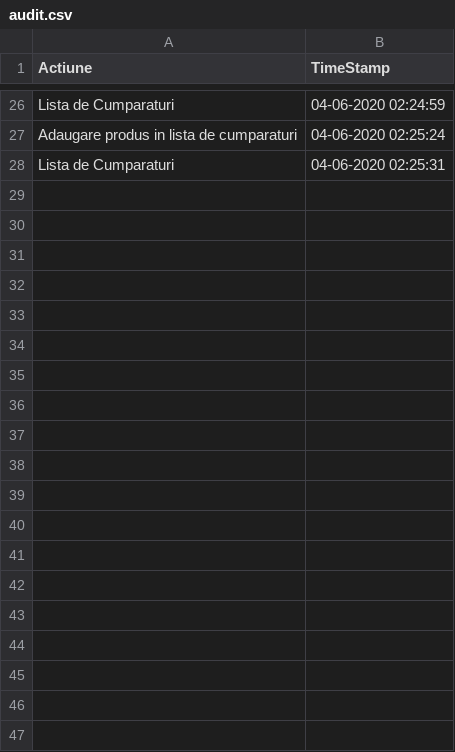
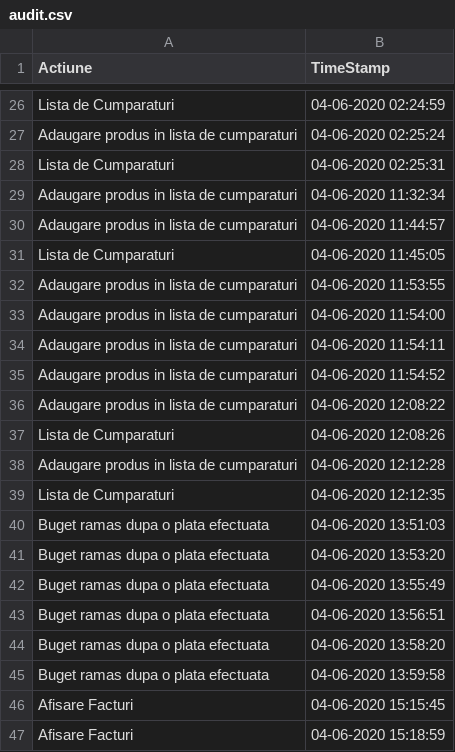
Before and after one commit to andronicaa/PAO, a CSV file: Agenda Personala/audit.csv, drawn as a sheet; only a part is shown, gaps mark what is left out; the diff covers the shown part only; the diff names each change by its address in the sheet, - before the commit and + after, or states it on an @@ line.

```diff
--- a/Agenda Personala/audit.csv
+++ b/Agenda Personala/audit.csv
+row 29: Adaugare produs in lista de cumparaturi | 04-06-2020 11:32:34
+row 30: Adaugare produs in lista de cumparaturi | 04-06-2020 11:44:57
+row 31: Lista de Cumparaturi | 04-06-2020 11:45:05
+row 32: Adaugare produs in lista de cumparaturi | 04-06-2020 11:53:55
+row 33: Adaugare produs in lista de cumparaturi | 04-06-2020 11:54:00
+row 34: Adaugare produs in lista de cumparaturi | 04-06-2020 11:54:11
+row 35: Adaugare produs in lista de cumparaturi | 04-06-2020 11:54:52
+row 36: Adaugare produs in lista de cumparaturi | 04-06-2020 12:08:22
+row 37: Lista de Cumparaturi | 04-06-2020 12:08:26
+row 38: Adaugare produs in lista de cumparaturi | 04-06-2020 12:12:28
+row 39: Lista de Cumparaturi | 04-06-2020 12:12:35
+row 40: Buget ramas dupa o plata efectuata | 04-06-2020 13:51:03
+row 41: Buget ramas dupa o plata efectuata | 04-06-2020 13:53:20
+row 42: Buget ramas dupa o plata efectuata | 04-06-2020 13:55:49
+row 43: Buget ramas dupa o plata efectuata | 04-06-2020 13:56:51
+row 44: Buget ramas dupa o plata efectuata | 04-06-2020 13:58:20
+row 45: Buget ramas dupa o plata efectuata | 04-06-2020 13:59:58
+row 46: Afisare Facturi | 04-06-2020 15:15:45
+row 47: Afisare Facturi | 04-06-2020 15:18:59
```
Also changed, not shown: 19 added rows elsewhere in this file, 34 other files.
